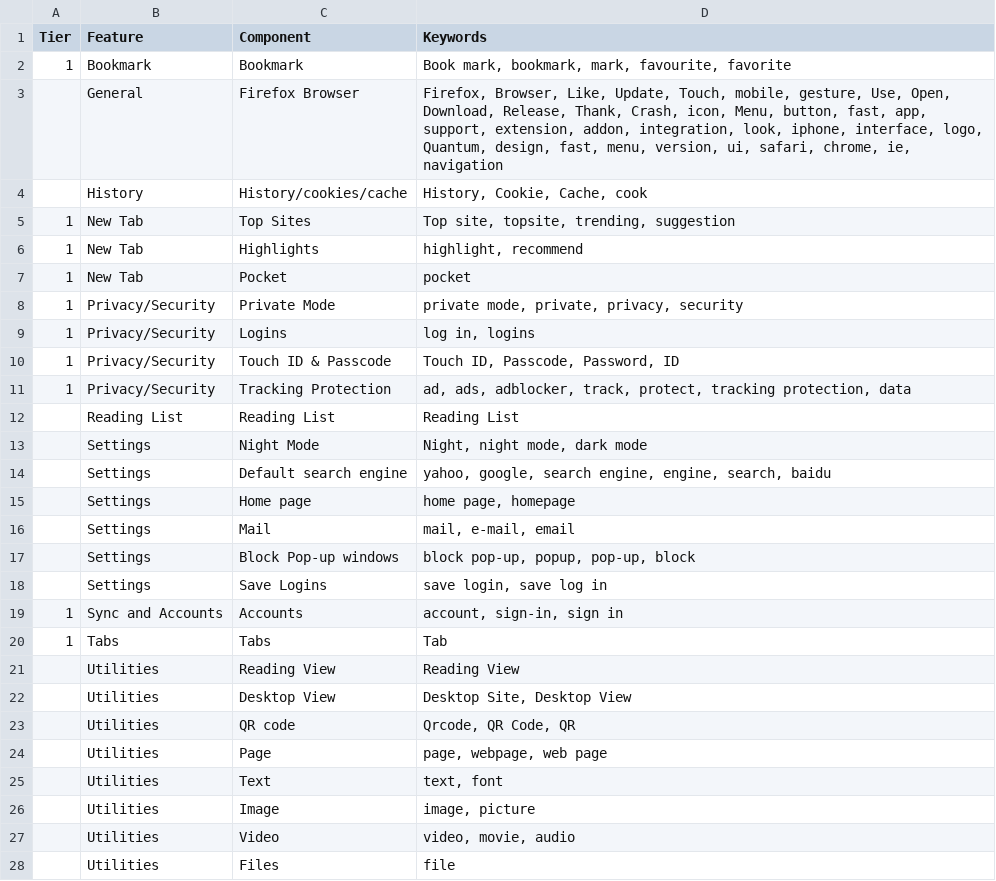
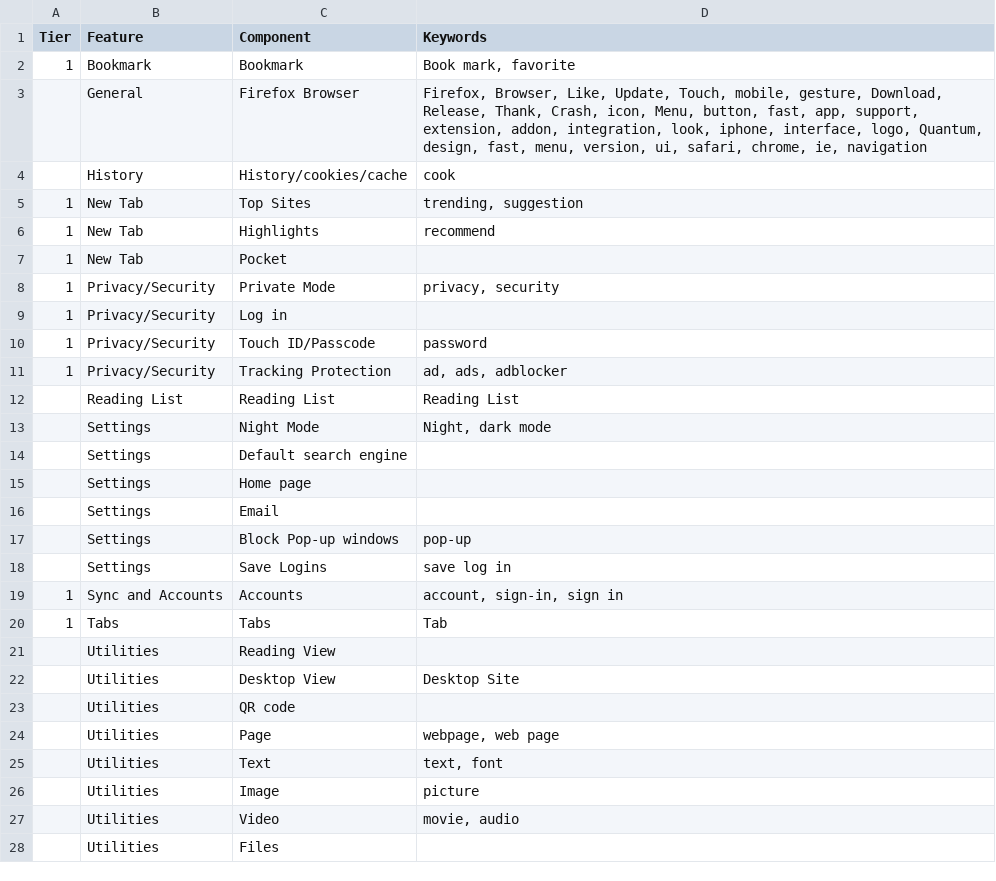
Before and after one commit to mozilla-it/fx-sentiment-analysis, a CSV file: Data/Categorization.csv, drawn as a sheet; only a part is shown; the diff covers the shown part only.

Commit message:
Modify the categorization

```diff
--- a/Data/Categorization.csv
+++ b/Data/Categorization.csv
@@ -1,28 +1,28 @@
 Tier,Feature,Component,Keywords
-1,Bookmark,Bookmark,"Book mark, bookmark, mark, favourite, favorite"
-,General,Firefox Browser,"Firefox, Browser, Like, Update, Touch, mobile, gesture, Use, Open, Download, Release, Thank, Crash, icon, Menu, button, fast, app, support, extension, addon, integration, look, iphone, interface, logo, Quantum, design, fast, menu, version, ui, safari, chrome, ie, navigation"
-,History,History/cookies/cache,"History, Cookie, Cache, cook"
-1,New Tab,Top Sites,"Top site, topsite, trending, suggestion"
-1,New Tab,Highlights,"highlight, recommend"
-1,New Tab,Pocket,pocket
-1,Privacy/Security,Private Mode,"private mode, private, privacy, security"
-1,Privacy/Security,Logins,"log in, logins"
-1,Privacy/Security,Touch ID & Passcode,"Touch ID, Passcode, Password, ID"
-1,Privacy/Security,Tracking Protection,"ad, ads, adblocker, track, protect, tracking protection, data"
+1,Bookmark,Bookmark,"Book mark, favorite"
+,General,Firefox Browser,"Firefox, Browser, Like, Update, Touch, mobile, gesture, Download, Release, Thank, Crash, icon, Menu, button, fast, app, support, extension, addon, integration, look, iphone, interface, logo, Quantum, design, fast, menu, version, ui, safari, chrome, ie, navigation"
+,History,History/cookies/cache,"cook"
+1,New Tab,Top Sites,"trending, suggestion"
+1,New Tab,Highlights,"recommend"
+1,New Tab,Pocket,
+1,Privacy/Security,Private Mode,"privacy, security"
+1,Privacy/Security,Log in,
+1,Privacy/Security,Touch ID/Passcode,"password"
+1,Privacy/Security,Tracking Protection,"ad, ads, adblocker"
 ,Reading List,Reading List,Reading List
-,Settings,Night Mode,"Night, night mode, dark mode"
-,Settings,Default search engine,"yahoo, google, search engine, engine, search, baidu"
-,Settings,Home page,"home page, homepage"
-,Settings,Mail ,"mail, e-mail, email"
-,Settings,Block Pop-up windows,"block pop-up, popup, pop-up, block"
-,Settings,Save Logins,"save login, save log in"
+,Settings,Night Mode,"Night, dark mode"
+,Settings,Default search engine,
+,Settings,Home page,
+,Settings,Email,
+,Settings,Block Pop-up windows,"pop-up"
+,Settings,Save Logins,"save log in"
 1,Sync and Accounts,Accounts,"account, sign-in, sign in"
 1,Tabs,Tabs,Tab
-,Utilities,Reading View,Reading View
-,Utilities,Desktop View,"Desktop Site, Desktop View"
-,Utilities,QR code,"Qrcode, QR Code, QR"
-,Utilities,Page,"page, webpage, web page"
+,Utilities,Reading View,
+,Utilities,Desktop View,"Desktop Site"
+,Utilities,QR code,
+,Utilities,Page,"webpage, web page"
 ,Utilities,Text,"text, font"
-,Utilities,Image,"image, picture"
-,Utilities,Video,"video, movie, audio"
-,Utilities,Files,file
+,Utilities,Image,"picture"
+,Utilities,Video,"movie, audio"
+,Utilities,Files,
```
Also changed, not shown: 1 edited cell elsewhere in this file, 5 other files.
